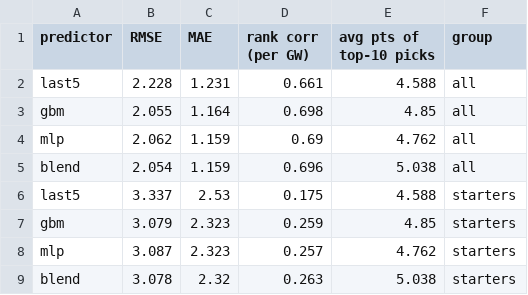
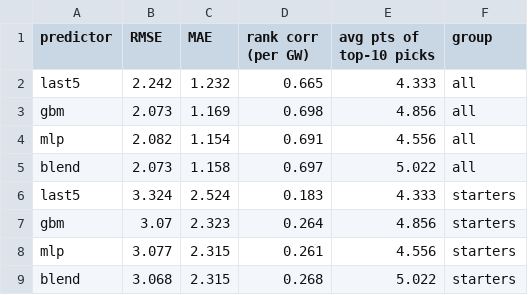
Before and after one commit to Araks2802/fpl-predictor, a CSV file: models/test_scores.csv, drawn as a sheet.

```diff
--- a/models/test_scores.csv
+++ b/models/test_scores.csv
@@ -1,9 +1,9 @@
 predictor,RMSE,MAE,rank corr (per GW),avg pts of top-10 picks,group
-last5,2.228,1.231,0.661,4.588,all
-gbm,2.055,1.164,0.698,4.85,all
-mlp,2.062,1.159,0.69,4.762,all
-blend,2.054,1.159,0.696,5.038,all
-last5,3.337,2.53,0.175,4.588,starters
-gbm,3.079,2.323,0.259,4.85,starters
-mlp,3.087,2.323,0.257,4.762,starters
-blend,3.078,2.32,0.263,5.038,starters
+last5,2.242,1.232,0.665,4.333,all
+gbm,2.073,1.169,0.698,4.856,all
+mlp,2.082,1.154,0.691,4.556,all
+blend,2.073,1.158,0.697,5.022,all
+last5,3.324,2.524,0.183,4.333,starters
+gbm,3.07,2.323,0.264,4.856,starters
+mlp,3.077,2.315,0.261,4.556,starters
+blend,3.068,2.315,0.268,5.022,starters
```
Also changed, not shown: models/event_scores.csv, models/test_scores_all.csv, 12 other files.
